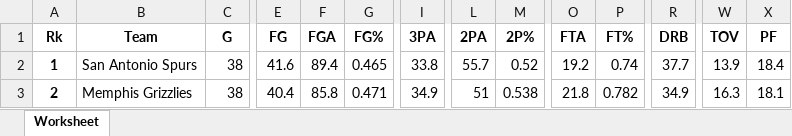
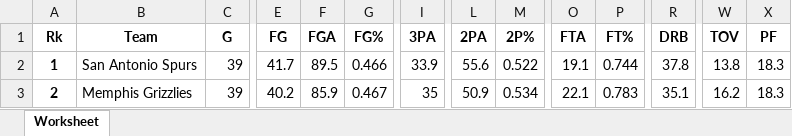
Before and after one commit to ramaditya524/nba21analysis, an Excel workbook: Resources/sportsref_opp_21.xlsx, sheet Worksheet, drawn as a sheet; only a part is shown, gaps mark what is left out; values as stored, in another font and other column widths than the file's, no borders; the diff covers the shown part only; the diff names each change by its address in the sheet, - before the commit and + after, or states it on an @@ line.

```diff
--- a/Resources/sportsref_opp_21.xlsx (sheet Worksheet)
+++ b/Resources/sportsref_opp_21.xlsx (sheet Worksheet)
-C2:C3 (G): 38
+C2:C3 (G): 39
-E2 (FG): 41.6
+E2 (FG): 41.7
-F2 (FGA): 89.4
+F2 (FGA): 89.5
-G2 (FG%): 0.465
+G2 (FG%): 0.466
-I2 (3PA): 33.8
+I2 (3PA): 33.9
-L2 (2PA): 55.7
+L2 (2PA): 55.6
-M2 (2P%): 0.52
+M2 (2P%): 0.522
-O2 (FTA): 19.2
+O2 (FTA): 19.1
-P2 (FT%): 0.74
+P2 (FT%): 0.744
-R2 (DRB): 37.7
+R2 (DRB): 37.8
-W2 (TOV): 13.9
+W2 (TOV): 13.8
-X2 (PF): 18.4
+X2 (PF): 18.3
-E3 (FG): 40.4
+E3 (FG): 40.2
-F3 (FGA): 85.8
+F3 (FGA): 85.9
-G3 (FG%): 0.471
+G3 (FG%): 0.467
-I3 (3PA): 34.9
+I3 (3PA): 35
-L3 (2PA): 51
+L3 (2PA): 50.9
-M3 (2P%): 0.538
+M3 (2P%): 0.534
-O3 (FTA): 21.8
+O3 (FTA): 22.1
-P3 (FT%): 0.782
+P3 (FT%): 0.783
-R3 (DRB): 34.9
+R3 (DRB): 35.1
-W3 (TOV): 16.3
+W3 (TOV): 16.2
-X3 (PF): 18.1
+X3 (PF): 18.3
```
Also changed, not shown: 12 added rows, 13 removed rows, 227 edited cells and row numbers in column A elsewhere in this sheet, Resources/sportsref_fourfactors.xlsx, Resources/sportsref_team_21.xlsx, 4 other files.
